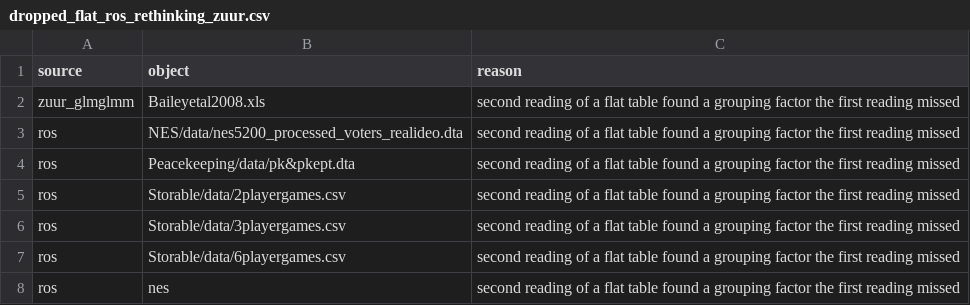
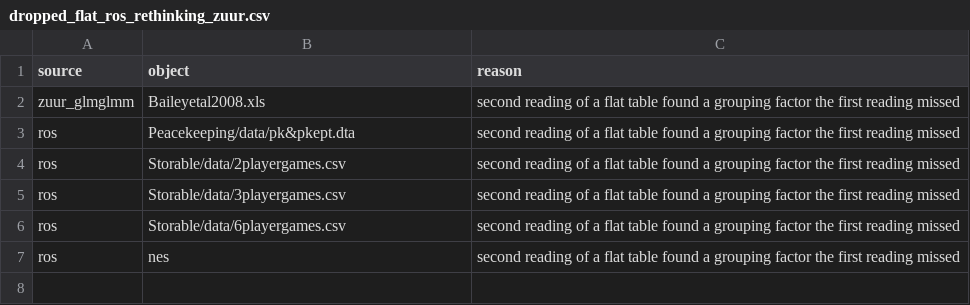
Before and after one commit to adkipnis/mixedbench, a CSV file: survey/shards/dropped_flat_ros_rethinking_zuur.csv, drawn as a sheet.

```diff
--- a/survey/shards/dropped_flat_ros_rethinking_zuur.csv
+++ b/survey/shards/dropped_flat_ros_rethinking_zuur.csv
@@ -2,3 +2,2 @@
 "zuur_glmglmm","Baileyetal2008.xls","second reading of a flat table found a grouping factor the first reading missed"
-"ros","NES/data/nes5200_processed_voters_realideo.dta","second reading of a flat table found a grouping factor the first reading missed"
 "ros","Peacekeeping/data/pk&pkept.dta","second reading of a flat table found a grouping factor the first reading missed"
```
Also changed, not shown: survey/shards/excluded_flat_ros_rethinking_zuur.csv, survey/shards/flat_ros_rethinking_zuur.csv, 2 other files.
